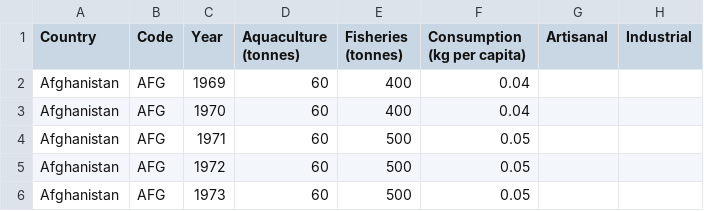
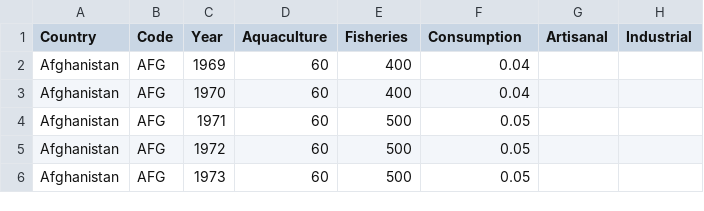
Before and after one commit to mariananjos/FishViz, a CSV file: fishdata.csv, drawn as a sheet; only a part is shown; the diff names each change by its address in the sheet, - before the commit and + after, or states it on an @@ line.

Commit message:
Update fishdata.csv

```diff
--- a/fishdata.csv
+++ b/fishdata.csv
-D1: Aquaculture (tonnes)
+D1: Aquaculture
-E1: Fisheries (tonnes)
+E1: Fisheries
-F1: Consumption (kg per capita)
+F1: Consumption
```
